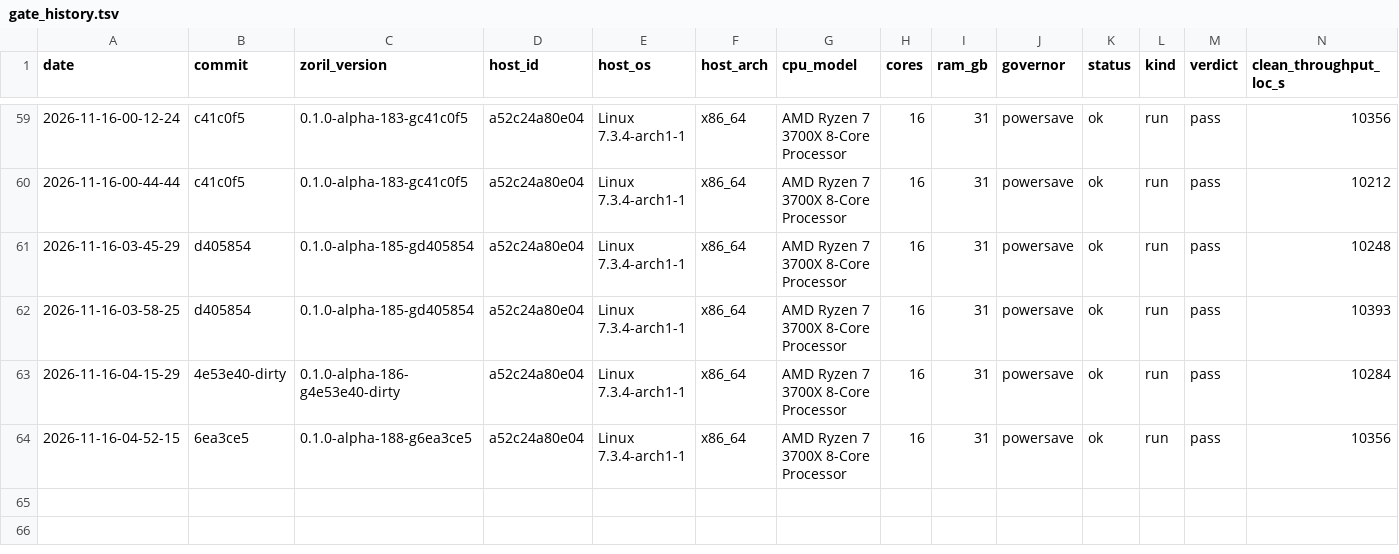
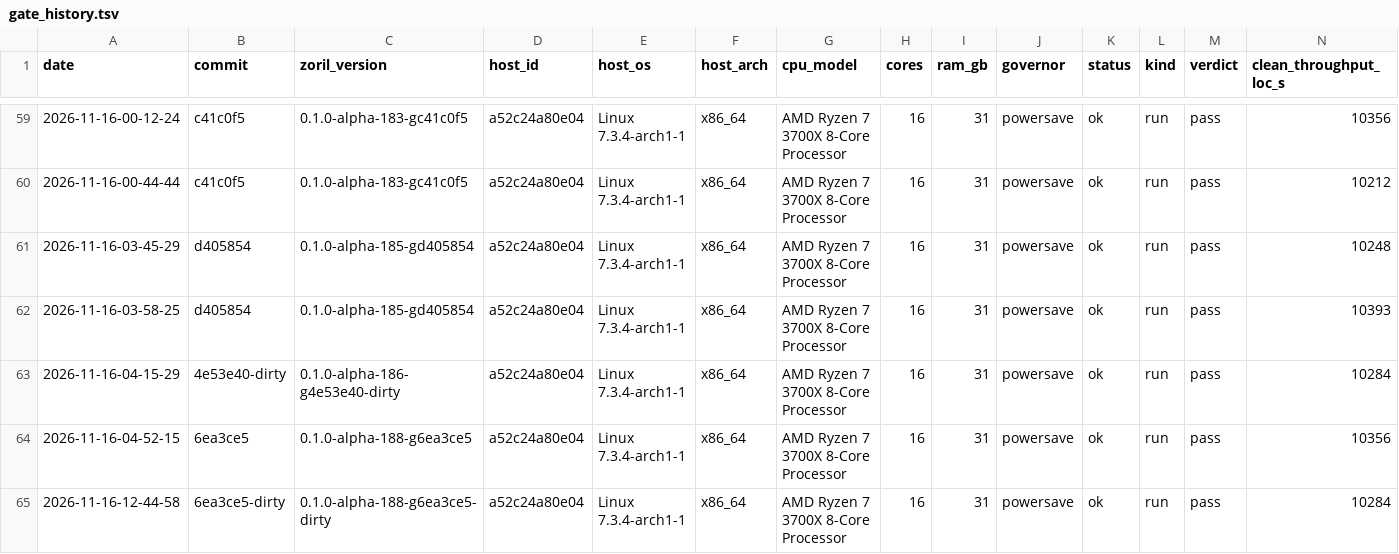
Before and after one commit to engenforge/zoril, a TSV file: gate_history.tsv, drawn as a sheet; only a part is shown, gaps mark what is left out; rows hold the shown columns only; the diff names each change by its address in the sheet, - before the commit and + after, or states it on an @@ line.

Commit message:
a52c24a80e04 6ea3ce5-dirty: gate pass

```diff
--- a/gate_history.tsv
+++ b/gate_history.tsv
+row 65: 2026-11-16-12-44-58 | 6ea3ce5-dirty | 0.1.0-alpha-188-g6ea3ce5-dirty | a52c24a80e04 | Linux 7.3.4-arch1-1 | x86_64 | AMD Ryzen 7 3700X 8-Core Processor | 16 | 31 | powersave | ok | run | pass | 10284
```
